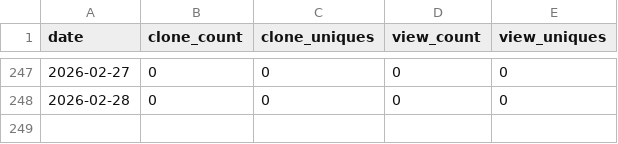
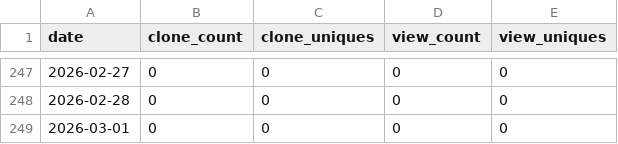
Before and after one commit to bonsol-collective/bonsol_website, a CSV file: data/traffic.csv, drawn as a sheet; only a part is shown, gaps mark what is left out; the diff names each change by its address in the sheet, - before the commit and + after, or states it on an @@ line.

Commit message:
traffic data for bonsol-collective/bonsol repo - 2026-03-02

```diff
--- a/data/traffic.csv
+++ b/data/traffic.csv
+row 249: 2026-03-01 | 0 | 0 | 0 | 0
```
